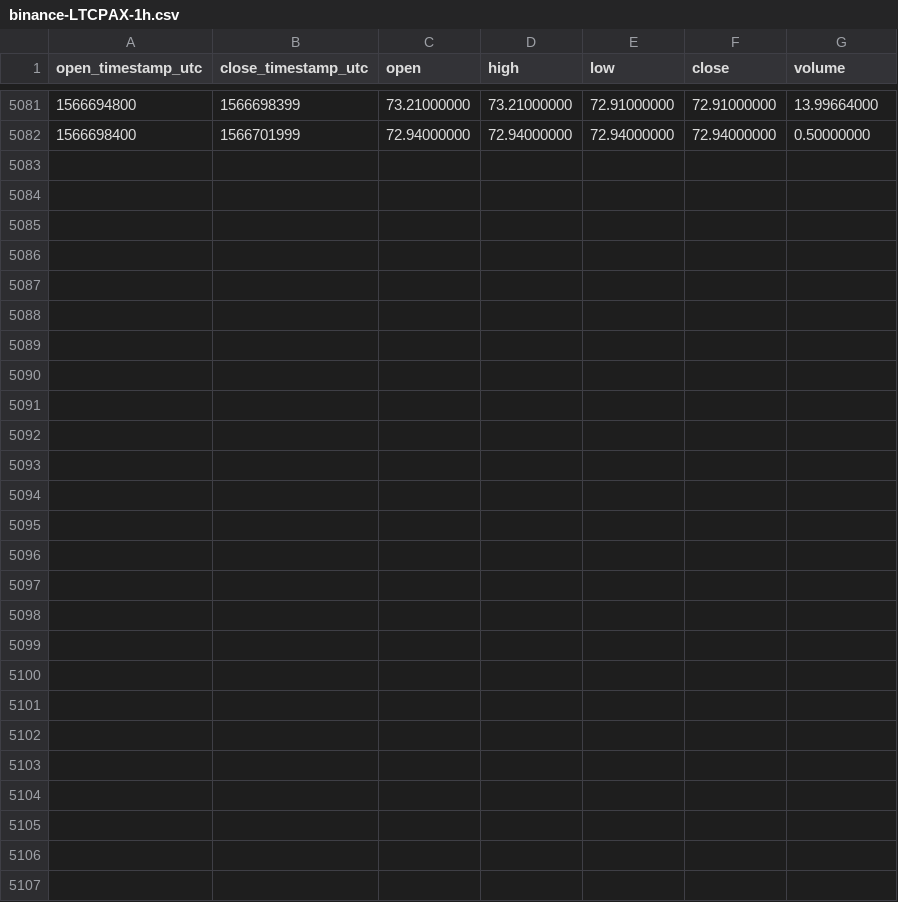
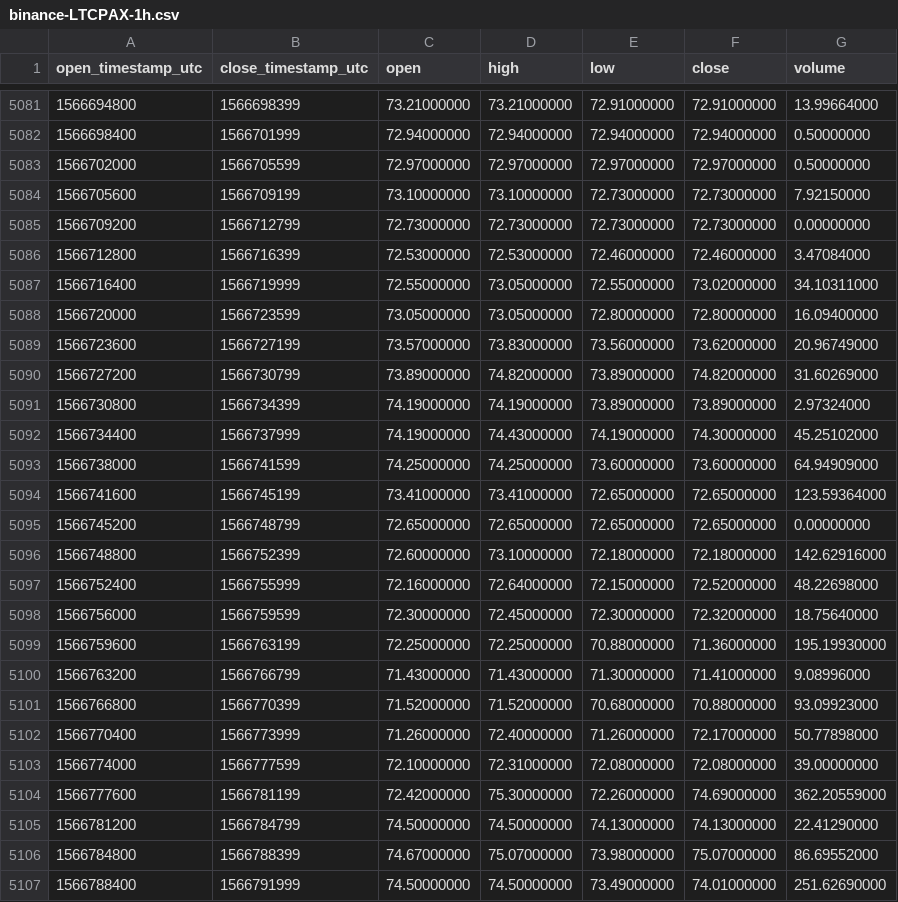
Before and after one commit to cryptobigbro/binance-LTCPAX, a CSV file: binance-LTCPAX-1h.csv, drawn as a sheet; only a part is shown, gaps mark what is left out; the diff names each change by its address in the sheet, - before the commit and + after, or states it on an @@ line.

Commit message:
Update OHLCV data.

```diff
--- a/binance-LTCPAX-1h.csv
+++ b/binance-LTCPAX-1h.csv
+row 5083: 1566702000 | 1566705599 | 72.97000000 | 72.97000000 | 72.97000000 | 72.97000000 | 0.50000000
+row 5084: 1566705600 | 1566709199 | 73.10000000 | 73.10000000 | 72.73000000 | 72.73000000 | 7.92150000
+row 5085: 1566709200 | 1566712799 | 72.73000000 | 72.73000000 | 72.73000000 | 72.73000000 | 0.00000000
+row 5086: 1566712800 | 1566716399 | 72.53000000 | 72.53000000 | 72.46000000 | 72.46000000 | 3.47084000
+row 5087: 1566716400 | 1566719999 | 72.55000000 | 73.05000000 | 72.55000000 | 73.02000000 | 34.10311000
+row 5088: 1566720000 | 1566723599 | 73.05000000 | 73.05000000 | 72.80000000 | 72.80000000 | 16.09400000
+row 5089: 1566723600 | 1566727199 | 73.57000000 | 73.83000000 | 73.56000000 | 73.62000000 | 20.96749000
+row 5090: 1566727200 | 1566730799 | 73.89000000 | 74.82000000 | 73.89000000 | 74.82000000 | 31.60269000
+row 5091: 1566730800 | 1566734399 | 74.19000000 | 74.19000000 | 73.89000000 | 73.89000000 | 2.97324000
+row 5092: 1566734400 | 1566737999 | 74.19000000 | 74.43000000 | 74.19000000 | 74.30000000 | 45.25102000
+row 5093: 1566738000 | 1566741599 | 74.25000000 | 74.25000000 | 73.60000000 | 73.60000000 | 64.94909000
+row 5094: 1566741600 | 1566745199 | 73.41000000 | 73.41000000 | 72.65000000 | 72.65000000 | 123.59364000
+row 5095: 1566745200 | 1566748799 | 72.65000000 | 72.65000000 | 72.65000000 | 72.65000000 | 0.00000000
+row 5096: 1566748800 | 1566752399 | 72.60000000 | 73.10000000 | 72.18000000 | 72.18000000 | 142.62916000
+row 5097: 1566752400 | 1566755999 | 72.16000000 | 72.64000000 | 72.15000000 | 72.52000000 | 48.22698000
+row 5098: 1566756000 | 1566759599 | 72.30000000 | 72.45000000 | 72.30000000 | 72.32000000 | 18.75640000
+row 5099: 1566759600 | 1566763199 | 72.25000000 | 72.25000000 | 70.88000000 | 71.36000000 | 195.19930000
+row 5100: 1566763200 | 1566766799 | 71.43000000 | 71.43000000 | 71.30000000 | 71.41000000 | 9.08996000
+row 5101: 1566766800 | 1566770399 | 71.52000000 | 71.52000000 | 70.68000000 | 70.88000000 | 93.09923000
+row 5102: 1566770400 | 1566773999 | 71.26000000 | 72.40000000 | 71.26000000 | 72.17000000 | 50.77898000
+row 5103: 1566774000 | 1566777599 | 72.10000000 | 72.31000000 | 72.08000000 | 72.08000000 | 39.00000000
+row 5104: 1566777600 | 1566781199 | 72.42000000 | 75.30000000 | 72.26000000 | 74.69000000 | 362.20559000
+row 5105: 1566781200 | 1566784799 | 74.50000000 | 74.50000000 | 74.13000000 | 74.13000000 | 22.41290000
+row 5106: 1566784800 | 1566788399 | 74.67000000 | 75.07000000 | 73.98000000 | 75.07000000 | 86.69552000
+row 5107: 1566788400 | 1566791999 | 74.50000000 | 74.50000000 | 73.49000000 | 74.01000000 | 251.62690000
```
Also changed, not shown: binance-LTCPAX-1d.csv.
